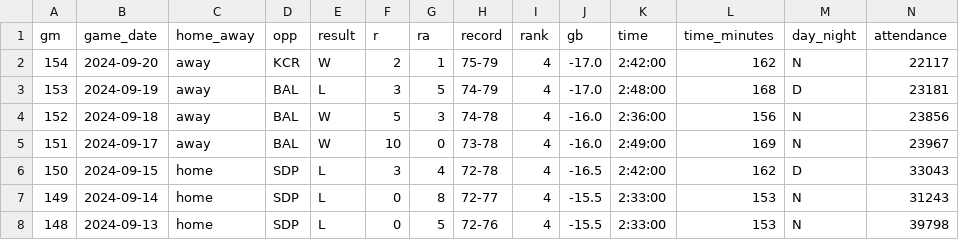
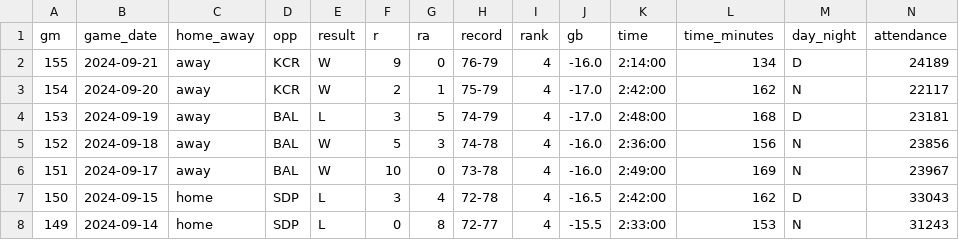
Before and after one commit to wilkens/giants, a CSV file: data/standings/giants_standings_1958_present.csv, drawn as a sheet; only a part is shown; the shorter side is filled out with more unchanged rows; rows hold the shown columns only; the diff names each change by its address in the sheet, - before the commit and + after, or states it on an @@ line.

Commit message:
Automated update of Giants data, visuals

```diff
--- a/data/standings/giants_standings_1958_present.csv
+++ b/data/standings/giants_standings_1958_present.csv
+row 2: 155 | 2024-09-21 | away | KCR | W | 9 | 0 | 76-79 | 4 | -16.0 | 2:14:00 | 134 | D | 24189
```
Also changed, not shown: data/pitching/giants_pitching_totals_current.csv, data/standings/giants_season_outcomes.csv, 14 other files.
